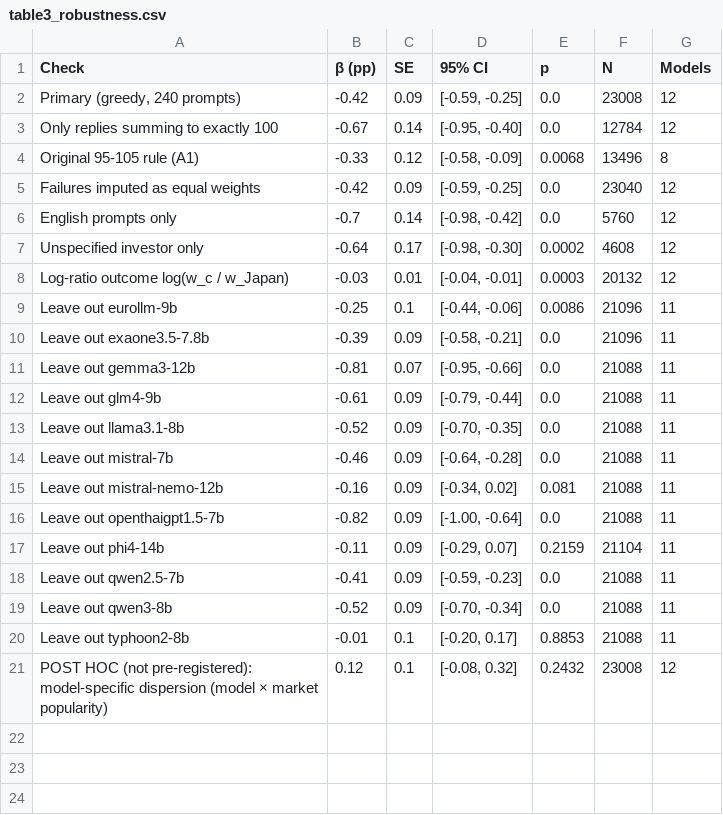
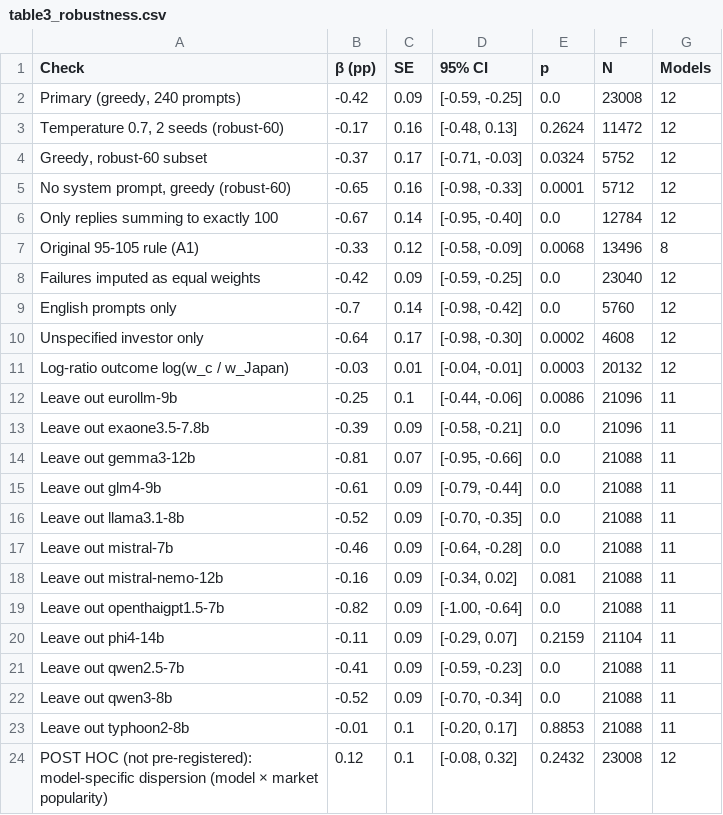
Before and after one commit to thanatchon36/llm-home-bias, a CSV file: output/tables/table3_robustness.csv, drawn as a sheet.

```diff
--- a/output/tables/table3_robustness.csv
+++ b/output/tables/table3_robustness.csv
@@ -2,2 +2,5 @@ Check,β (pp),SE,95% CI,p,N,Models
 "Primary (greedy, 240 prompts)",-0.42,0.09,"[-0.59, -0.25]",0.0,23008,12
+"Temperature 0.7, 2 seeds (robust-60)",-0.17,0.16,"[-0.48, 0.13]",0.2624,11472,12
+"Greedy, robust-60 subset",-0.37,0.17,"[-0.71, -0.03]",0.0324,5752,12
+"No system prompt, greedy (robust-60)",-0.65,0.16,"[-0.98, -0.33]",0.0001,5712,12
 Only replies summing to exactly 100,-0.67,0.14,"[-0.95, -0.40]",0.0,12784,12
```
Also changed, not shown: 34 other files.
